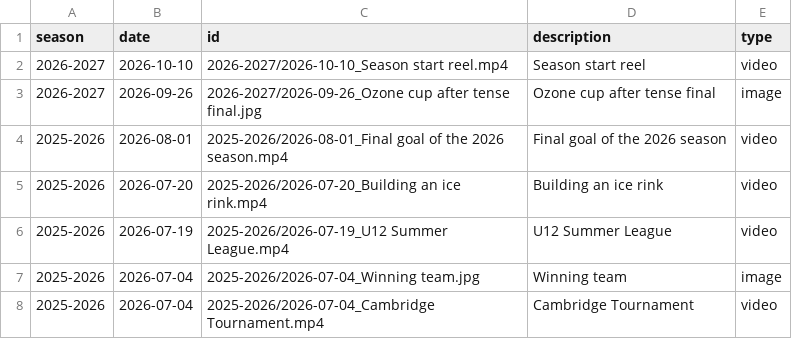
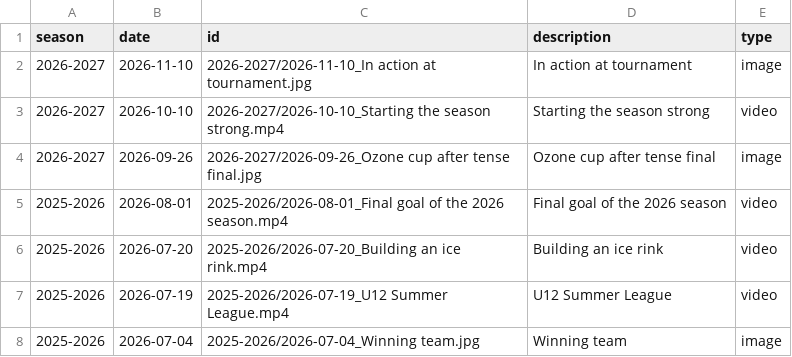
Before and after one commit to creamy-seas/bigv-portfolio, a CSV file: data/gallery.csv, drawn as a sheet; only a part is shown; the shorter side is filled out with more unchanged rows.

```diff
--- a/data/gallery.csv
+++ b/data/gallery.csv
@@ -1,3 +1,4 @@
 season,date,id,description,type
-2026-2027,2026-10-10,2026-2027/2026-10-10_Season start reel.mp4,Season start reel,video
+2026-2027,2026-11-10,2026-2027/2026-11-10_In action at tournament.jpg,In action at tournament,image
+2026-2027,2026-10-10,2026-2027/2026-10-10_Starting the season strong.mp4,Starting the season strong,video
 2026-2027,2026-09-26,2026-2027/2026-09-26_Ozone cup after tense final.jpg,Ozone cup after tense final,image
```
Also changed, not shown: data/highlights.csv.
